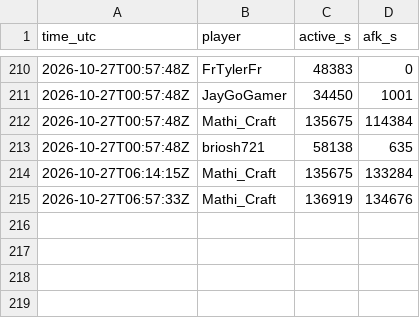
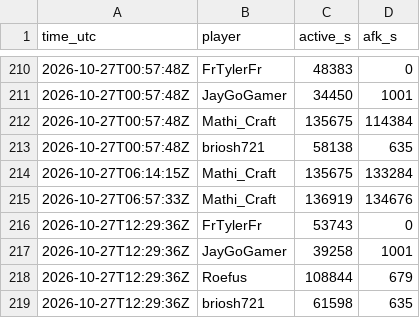
Before and after one commit to mathijsboogaert/Voxel, a CSV file: docs/data/afk-history.csv, drawn as a sheet; only a part is shown, gaps mark what is left out.

```diff
--- a/docs/data/afk-history.csv
+++ b/docs/data/afk-history.csv
@@ -215 +215,5 @@ time_utc,player,active_s,afk_s
 2026-10-27T06:57:33Z,Mathi_Craft,136919,134676
+2026-10-27T12:29:36Z,FrTylerFr,53743,0
+2026-10-27T12:29:36Z,JayGoGamer,39258,1001
+2026-10-27T12:29:36Z,Roefus,108844,679
+2026-10-27T12:29:36Z,briosh721,61598,635
```
Also changed, not shown: docs/data/voxel-events.csv, docs/data/voxel-hourly.csv, 4 other files.
